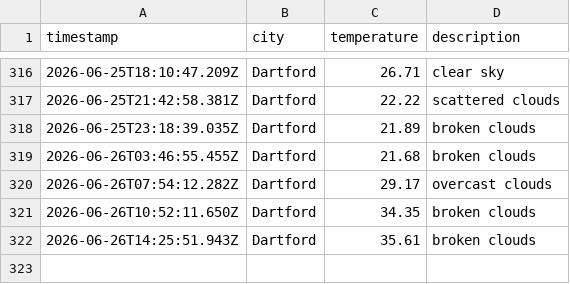
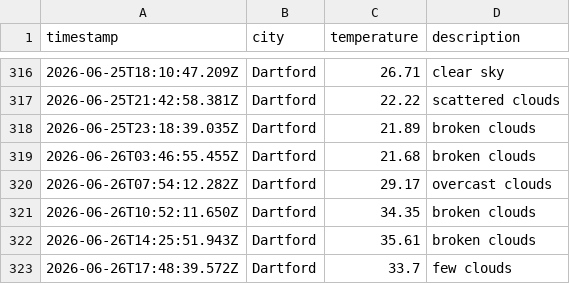
Before and after one commit to sk850/Weather-app-js, a CSV file: data/weather_log.csv, drawn as a sheet; only a part is shown, gaps mark what is left out.

```diff
--- a/data/weather_log.csv
+++ b/data/weather_log.csv
@@ -322 +322,2 @@ timestamp,city,temperature,description
 2026-06-26T14:25:51.943Z,Dartford,35.61,broken clouds
+2026-06-26T17:48:39.572Z,Dartford,33.7,few clouds
```
Also changed, not shown: 1 other file.
